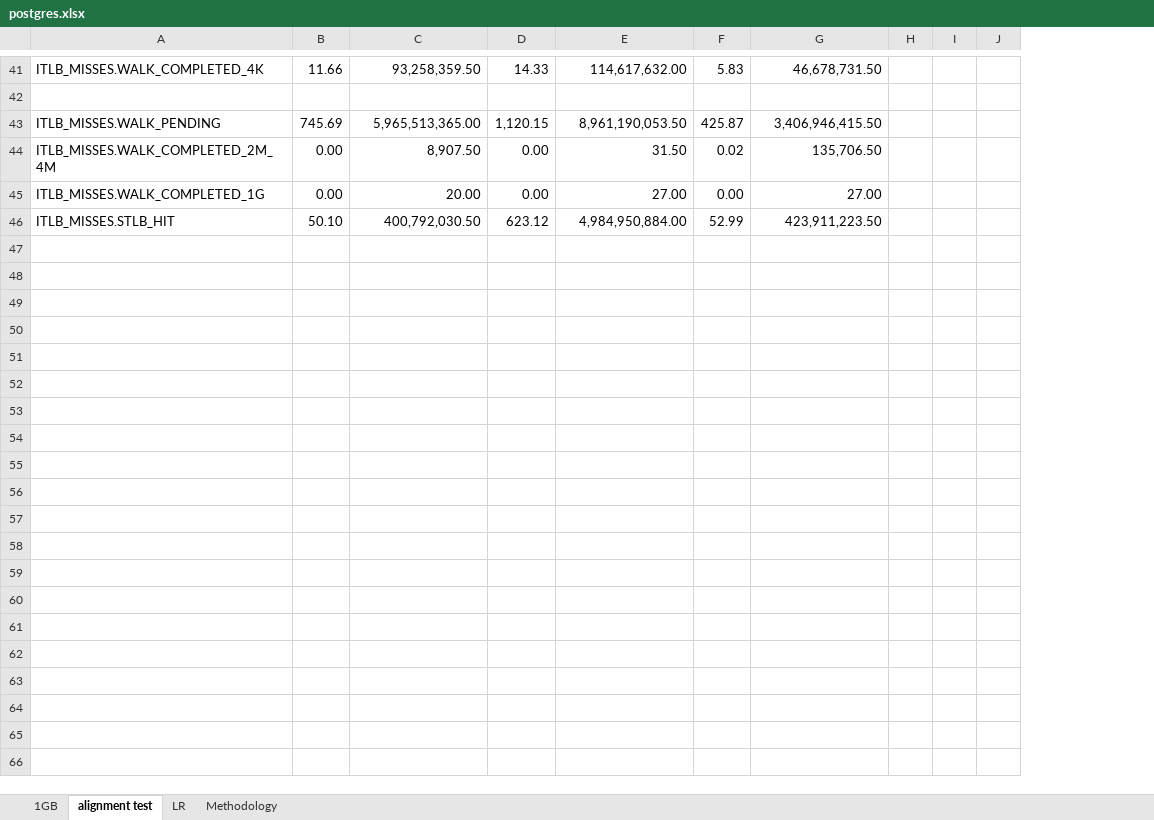
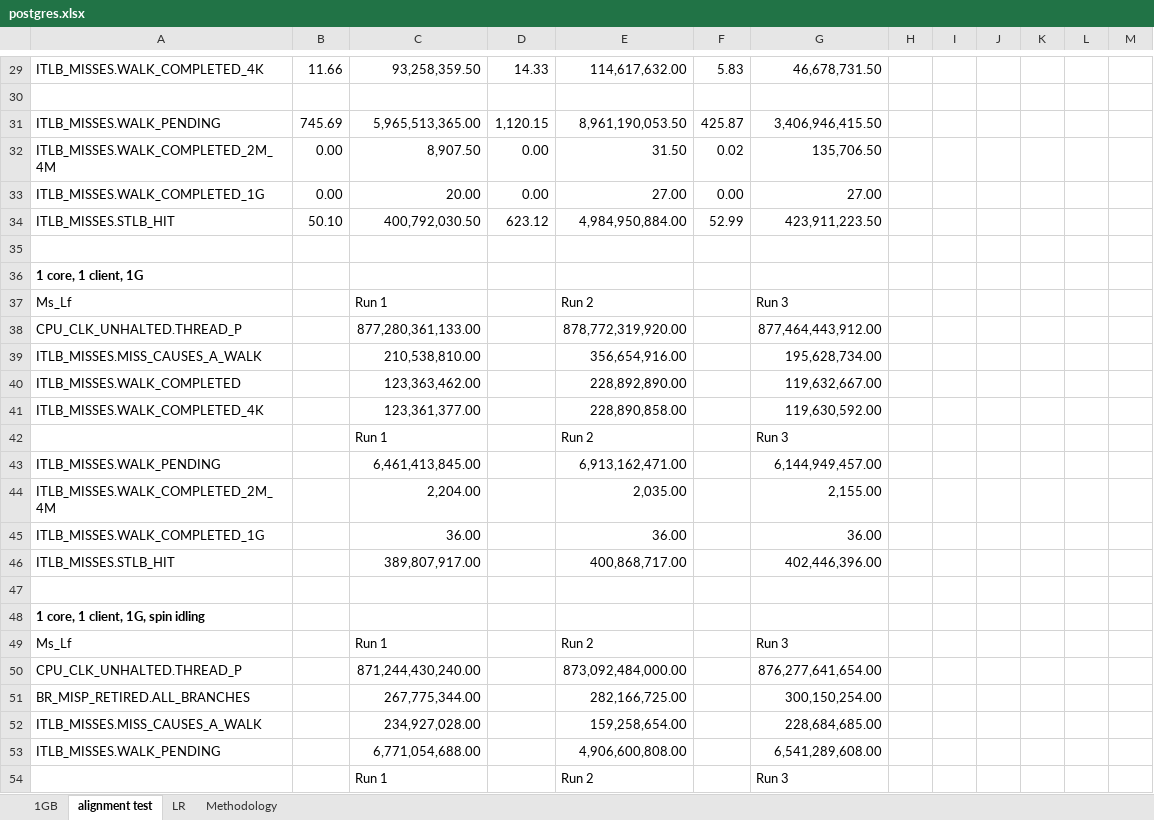
Before and after one commit to XiaowanDong/shared_ptp, an Excel workbook: postgres.xlsx, sheet alignment test, drawn as a sheet; only a part is shown, gaps mark what is left out; values as stored, in another font and other column widths than the file's, no borders; removed rows and columns are numbered as before the commit, all else as after; the diff covers the shown part only; the diff names each change by its address in the sheet, - before the commit and + after, or states it on an @@ line.

Commit message:
New data

```diff
--- a/postgres.xlsx (sheet alignment test)
+++ b/postgres.xlsx (sheet alignment test)
-column H, empty
+column H, empty
+column K, empty
+column L, empty
+column M, empty
+row 35: (empty)
@@ row 24 moved to row 36: 1 core, 1 client, 1G @@
@@ row 25 moved to row 37: Ms_Lf @@
@@ row 26 moved to row 38: CPU_CLK_UNHALTED.THREAD_P @@
@@ row 27 moved to row 39: ITLB_MISSES.MISS_CAUSES_A_WALK @@
@@ row 28 moved to row 40: ITLB_MISSES.WALK_COMPLETED @@
@@ row 29 moved to row 41: ITLB_MISSES.WALK_COMPLETED_4K @@
+row 42:  |  | Run 1 |  | Run 2 |  | Run 3
@@ row 31 moved to row 43: ITLB_MISSES.WALK_PENDING @@
@@ row 32 moved to row 44: ITLB_MISSES.WALK_COMPLETED_2M_4M @@
@@ row 33 moved to row 45: ITLB_MISSES.WALK_COMPLETED_1G @@
@@ row 34 moved to row 46: ITLB_MISSES.STLB_HIT @@
+row 47: (empty)
+row 48: 1 core, 1 client, 1G, spin idling
+row 49: Ms_Lf |  | Run 1 |  | Run 2 |  | Run 3
+row 50: CPU_CLK_UNHALTED.THREAD_P |  | 871,244,430,240.00 |  | 873,092,484,000.00 |  | 876,277,641,654.00
+row 51: BR_MISP_RETIRED.ALL_BRANCHES |  | 267,775,344.00 |  | 282,166,725.00 |  | 300,150,254.00
+row 52: ITLB_MISSES.MISS_CAUSES_A_WALK |  | 234,927,028.00 |  | 159,258,654.00 |  | 228,684,685.00
+row 53: ITLB_MISSES.WALK_PENDING |  | 6,771,054,688.00 |  | 4,906,600,808.00 |  | 6,541,289,608.00
+row 54:  |  | Run 1 |  | Run 2 |  | Run 3
```
Also changed, not shown: 13 added rows, 2 removed rows and 2 edited cells elsewhere in this sheet.
